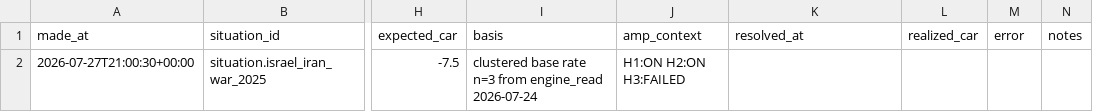
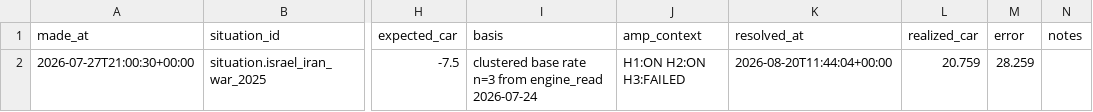
Before and after one commit to josephdelany/ripple-engine, a CSV file: data/state/reads.csv, drawn as a sheet; only a part is shown, gaps mark what is left out; the diff names each change by its address in the sheet, - before the commit and + after, or states it on an @@ line.

Commit message:
chore(track): daily state 2026-08-20T11:44Z

```diff
--- a/data/state/reads.csv
+++ b/data/state/reads.csv
-K2 (resolved_at): (empty)
+K2 (resolved_at): 2026-08-20T11:44:04+00:00
-L2 (realized_car): (empty)
+L2 (realized_car): 20.759
-M2 (error): (empty)
+M2 (error): 28.259
```
Also changed, not shown: 3 other files.
